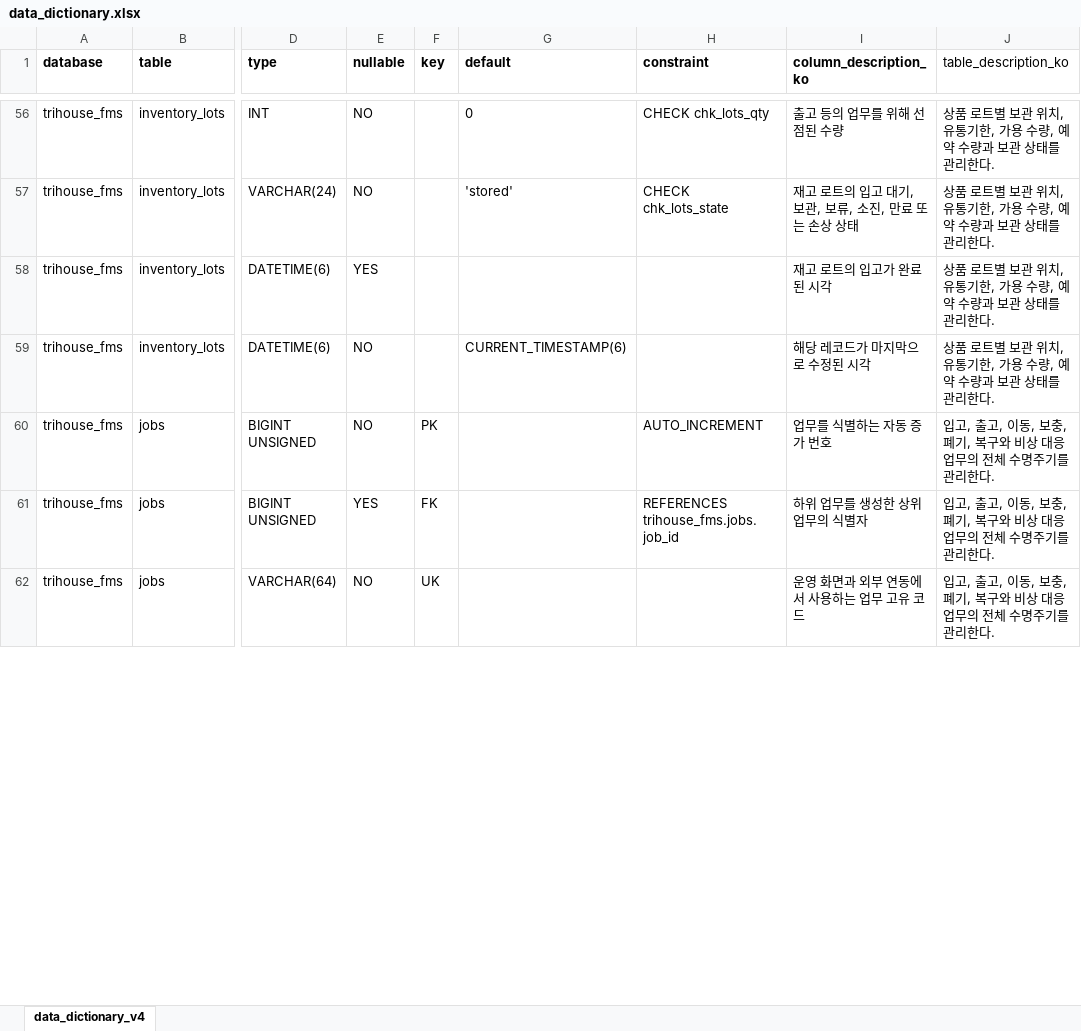
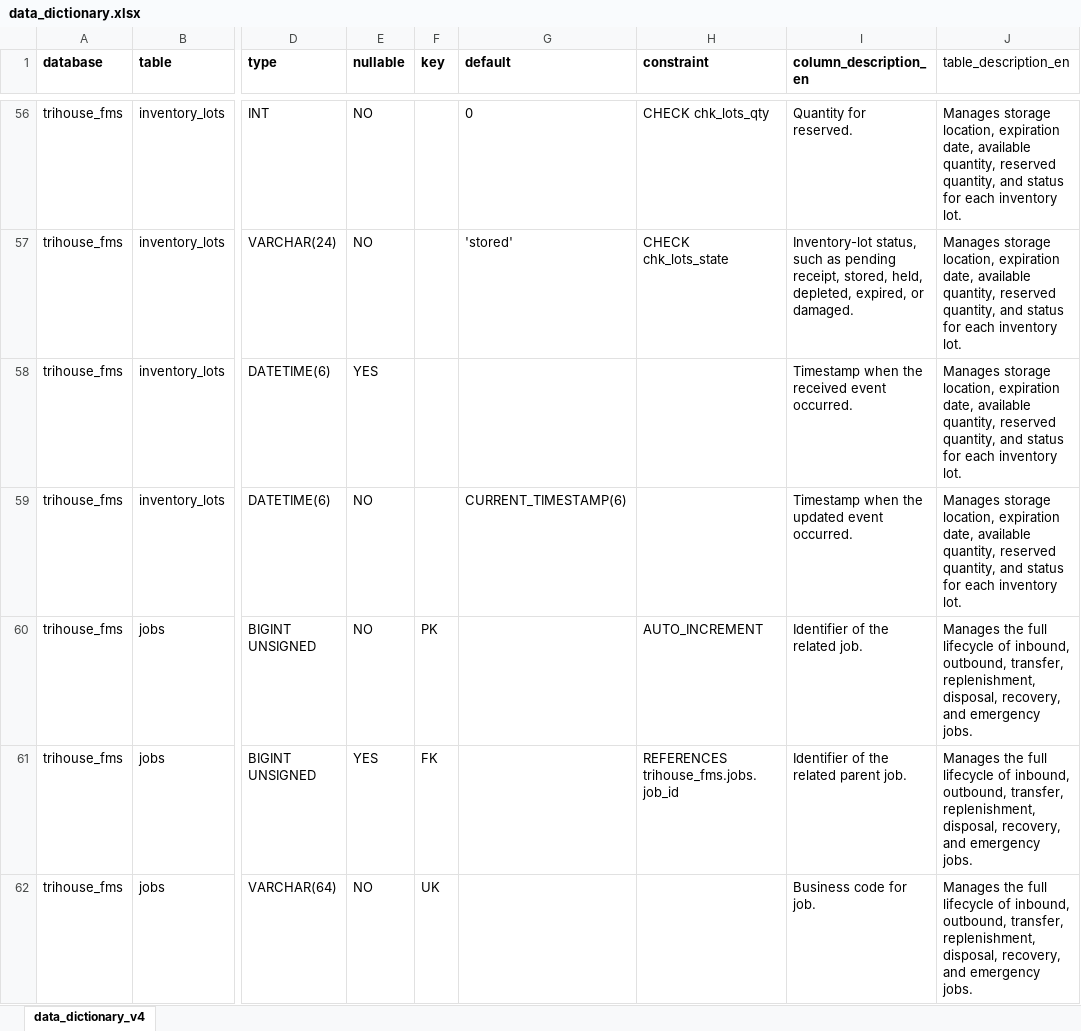
Before and after one commit to dadaru7887/Trihouse, an Excel workbook: docs/database/data_dictionary.xlsx, sheet data_dictionary_v4, drawn as a sheet; only a part is shown, gaps mark what is left out; values as stored, in another font and other column widths than the file's, no borders; the diff covers the shown part only; the diff names each change by its address in the sheet, - before the commit and + after, or states it on an @@ line.

```diff
--- a/docs/database/data_dictionary.xlsx (sheet data_dictionary_v4)
+++ b/docs/database/data_dictionary.xlsx (sheet data_dictionary_v4)
-I1: column_description_ko
+I1: column_description_en
-J1: table_description_ko
+J1: table_description_en
-I56 (column_description_en): 출고 등의 업무를 위해 선점된 수량
+I56 (column_description_en): Quantity for reserved.
-J56:J59 (table_description_en): 상품 로트별 보관 위치, 유통기한, 가용 수량, 예약 수량과 보관 상태를 관리한다.
+J56:J59 (table_description_en): Manages storage location, expiration date, available quantity, reserved quantity, and status for each inventory lot.
-I57 (column_description_en): 재고 로트의 입고 대기, 보관, 보류, 소진, 만료 또는 손상 상태
+I57 (column_description_en): Inventory-lot status, such as pending receipt, stored, held, depleted, expired, or damaged.
-I58 (column_description_en): 재고 로트의 입고가 완료된 시각
+I58 (column_description_en): Timestamp when the received event occurred.
-I59 (column_description_en): 해당 레코드가 마지막으로 수정된 시각
+I59 (column_description_en): Timestamp when the updated event occurred.
-I60 (column_description_en): 업무를 식별하는 자동 증가 번호
+I60 (column_description_en): Identifier of the related job.
-J60:J62 (table_description_en): 입고, 출고, 이동, 보충, 폐기, 복구와 비상 대응 업무의 전체 수명주기를 관리한다.
+J60:J62 (table_description_en): Manages the full lifecycle of inbound, outbound, transfer, replenishment, disposal, recovery, and emergency jobs.
-I61 (column_description_en): 하위 업무를 생성한 상위 업무의 식별자
+I61 (column_description_en): Identifier of the related parent job.
-I62 (column_description_en): 운영 화면과 외부 연동에서 사용하는 업무 고유 코드
+I62 (column_description_en): Business code for job.
```
Also changed, not shown: 492 edited cells elsewhere in this sheet, 14 other files.
